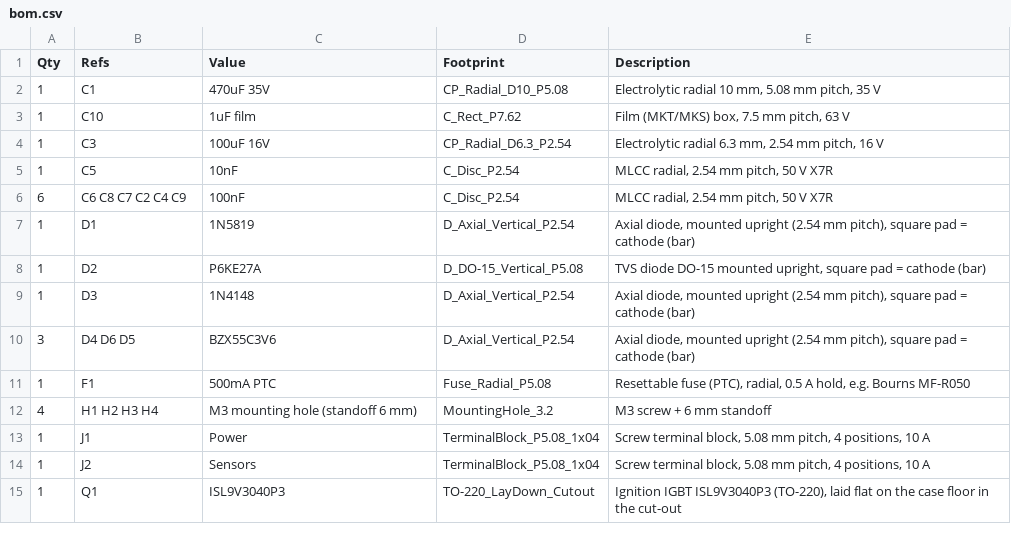
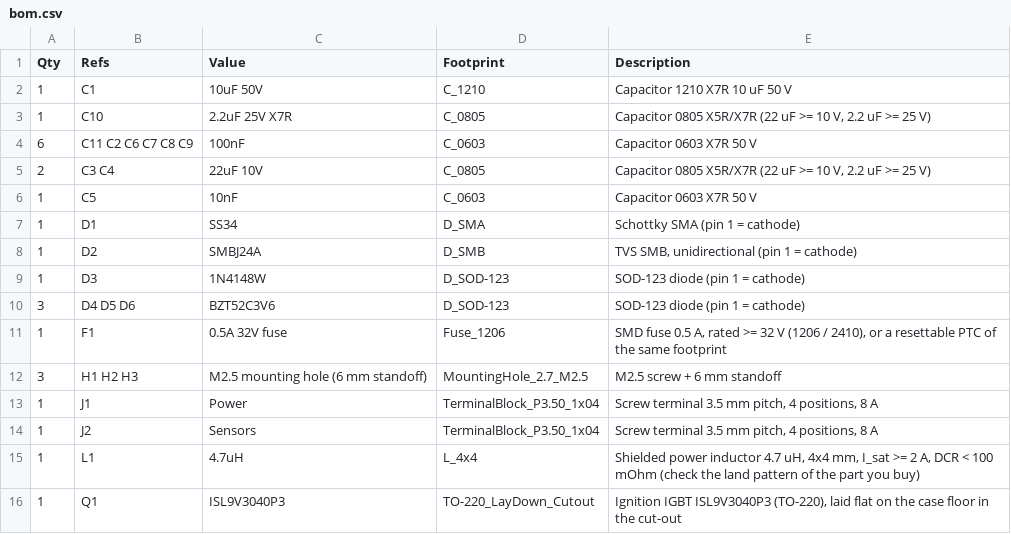
Before and after one commit to pachobg2/moskvich_ignition, a CSV file: hardware/bom.csv, drawn as a sheet; only a part is shown; the diff covers the shown part only.

```diff
--- a/hardware/bom.csv
+++ b/hardware/bom.csv
@@ -1,15 +1,16 @@
 Qty,Refs,Value,Footprint,Description
-1,C1,470uF 35V,CP_Radial_D10_P5.08,"Electrolytic radial 10 mm, 5.08 mm pitch, 35 V"
-1,C10,1uF film,C_Rect_P7.62,"Film (MKT/MKS) box, 7.5 mm pitch, 63 V"
-1,C3,100uF 16V,CP_Radial_D6.3_P2.54,"Electrolytic radial 6.3 mm, 2.54 mm pitch, 16 V"
-1,C5,10nF,C_Disc_P2.54,"MLCC radial, 2.54 mm pitch, 50 V X7R"
-6,C6 C8 C7 C2 C4 C9,100nF,C_Disc_P2.54,"MLCC radial, 2.54 mm pitch, 50 V X7R"
-1,D1,1N5819,D_Axial_Vertical_P2.54,"Axial diode, mounted upright (2.54 mm pitch), square pad = cathode (bar)"
-1,D2,P6KE27A,D_DO-15_Vertical_P5.08,"TVS diode DO-15 mounted upright, square pad = cathode (bar)"
-1,D3,1N4148,D_Axial_Vertical_P2.54,"Axial diode, mounted upright (2.54 mm pitch), square pad = cathode (bar)"
-3,D4 D6 D5,BZX55C3V6,D_Axial_Vertical_P2.54,"Axial diode, mounted upright (2.54 mm pitch), square pad = cathode (bar)"
-1,F1,500mA PTC,Fuse_Radial_P5.08,"Resettable fuse (PTC), radial, 0.5 A hold, e.g. Bourns MF-R050"
-4,H1 H2 H3 H4,M3 mounting hole (standoff 6 mm),MountingHole_3.2,M3 screw + 6 mm standoff
-1,J1,Power,TerminalBlock_P5.08_1x04,"Screw terminal block, 5.08 mm pitch, 4 positions, 10 A"
-1,J2,Sensors,TerminalBlock_P5.08_1x04,"Screw terminal block, 5.08 mm pitch, 4 positions, 10 A"
+1,C1,10uF 50V,C_1210,Capacitor 1210 X7R 10 uF 50 V
+1,C10,2.2uF 25V X7R,C_0805,"Capacitor 0805 X5R/X7R (22 uF >= 10 V, 2.2 uF >= 25 V)"
+6,C11 C2 C6 C7 C8 C9,100nF,C_0603,Capacitor 0603 X7R 50 V
+2,C3 C4,22uF 10V,C_0805,"Capacitor 0805 X5R/X7R (22 uF >= 10 V, 2.2 uF >= 25 V)"
+1,C5,10nF,C_0603,Capacitor 0603 X7R 50 V
+1,D1,SS34,D_SMA,Schottky SMA (pin 1 = cathode)
+1,D2,SMBJ24A,D_SMB,"TVS SMB, unidirectional (pin 1 = cathode)"
+1,D3,1N4148W,D_SOD-123,SOD-123 diode (pin 1 = cathode)
+3,D4 D5 D6,BZT52C3V6,D_SOD-123,SOD-123 diode (pin 1 = cathode)
+1,F1,0.5A 32V fuse,Fuse_1206,"SMD fuse 0.5 A, rated >= 32 V (1206 / 2410), or a resettable PTC of the same footprint"
+3,H1 H2 H3,M2.5 mounting hole (6 mm standoff),MountingHole_2.7_M2.5,M2.5 screw + 6 mm standoff
+1,J1,Power,TerminalBlock_P3.50_1x04,"Screw terminal 3.5 mm pitch, 4 positions, 8 A"
+1,J2,Sensors,TerminalBlock_P3.50_1x04,"Screw terminal 3.5 mm pitch, 4 positions, 8 A"
+1,L1,4.7uH,L_4x4,"Shielded power inductor 4.7 uH, 4x4 mm, I_sat >= 2 A, DCR < 100 mOhm (check the land pattern of the part you buy)"
 1,Q1,ISL9V3040P3,TO-220_LayDown_Cutout,"Ignition IGBT ISL9V3040P3 (TO-220), laid flat on the case floor in the cut-out"
```
Also changed, not shown: 1 added row, 2 removed rows and 26 edited cells elsewhere in this file, hardware/netlist.csv, 8 other files.
